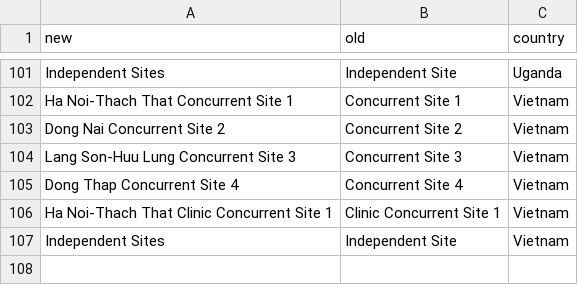
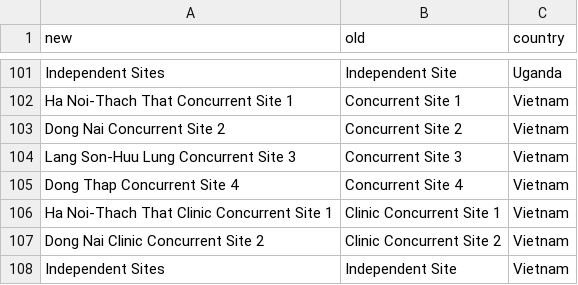
Before and after one commit to ecohealthalliance/predict-behav-report, a CSV file: site-name-lookup.csv, drawn as a sheet; only a part is shown, gaps mark what is left out; the diff names each change by its address in the sheet, - before the commit and + after, or states it on an @@ line.

Commit message:
VT clinic concurrent site 2

```diff
--- a/site-name-lookup.csv
+++ b/site-name-lookup.csv
+row 107: Dong Nai Clinic Concurrent Site 2 | Clinic Concurrent Site 2 | Vietnam
```
